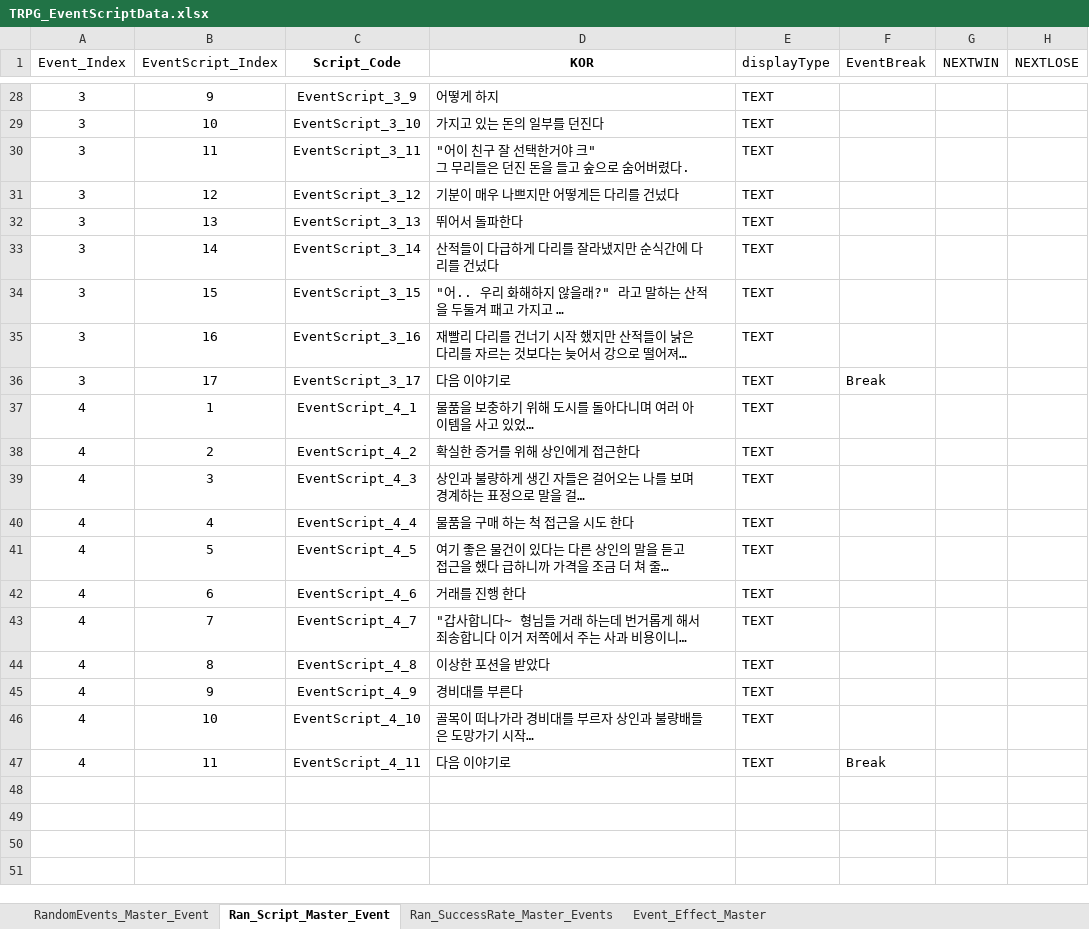
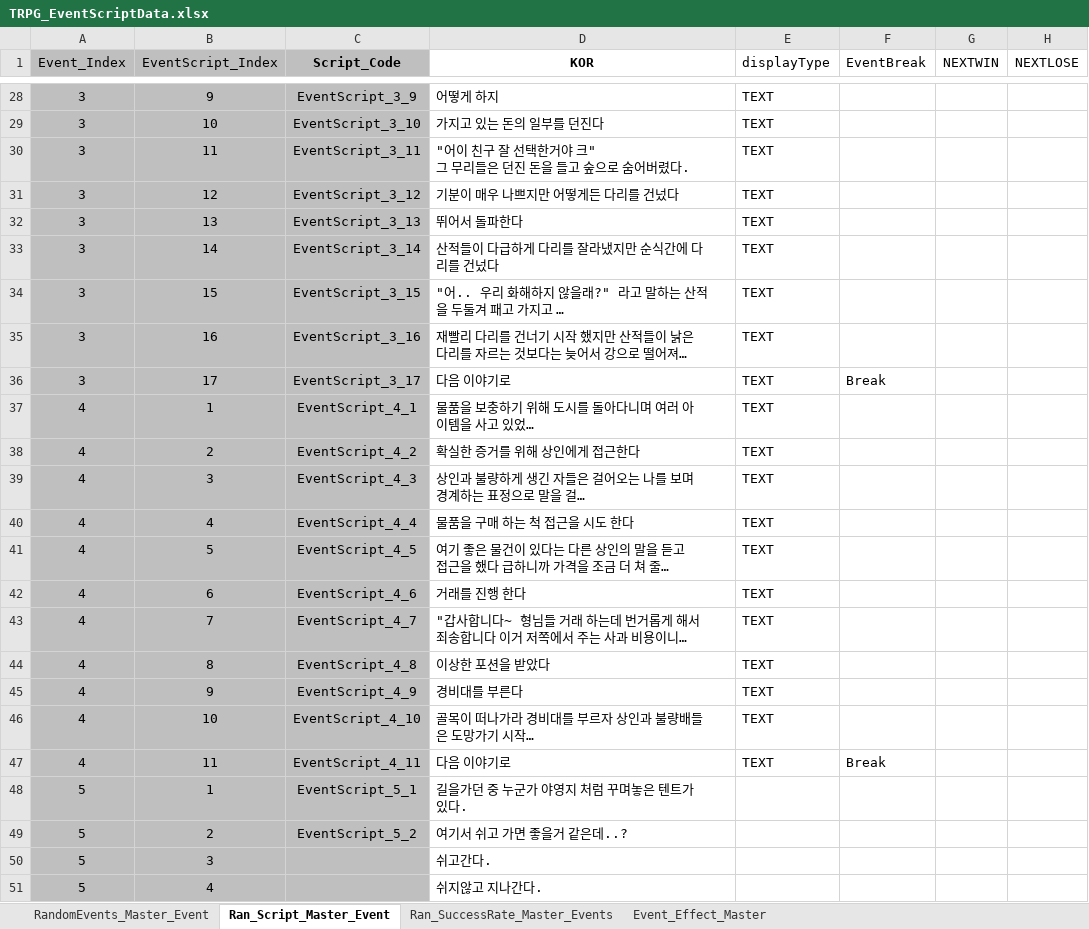
Before and after one commit to SoyCkicken/Adventure, an Excel workbook: JsonFile/Assets/ExcelFiles/TRPG_EventScriptData.xlsx, sheet Ran_Script_Master_Event, drawn as a sheet; only a part is shown, gaps mark what is left out; long unchanged cells end in …; values as stored, in another font and other column widths than the file's, no borders; the diff covers the shown part only; the diff names each change by its address in the sheet, - before the commit and + after, or states it on an @@ line.

```diff
--- a/JsonFile/Assets/ExcelFiles/TRPG_EventScriptData.xlsx (sheet Ran_Script_Master_Event)
+++ b/JsonFile/Assets/ExcelFiles/TRPG_EventScriptData.xlsx (sheet Ran_Script_Master_Event)
-A1:C47 fill: none
+A1:C47 fill: #BFBFBF
+row 48: 5 | 1 | EventScript_5_1 | 길을가던 중 누군가 야영지 처럼 꾸며놓은 텐트가 있다.
+row 49: 5 | 2 | EventScript_5_2 | 여기서 쉬고 가면 좋을거 같은데..?
+row 50: 5 | 3 |  | 쉬고간다.
+row 51: 5 | 4 |  | 쉬지않고 지나간다.
```
Also changed, not shown: cell formats elsewhere in this sheet.
